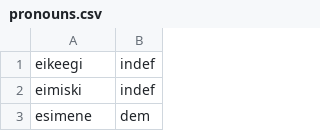
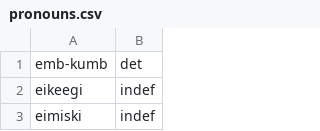
Before and after one commit to estnltk/estnltk, a CSV file: estnltk/rewriting/syntax_preprocessing/rules_files/pronouns.csv, drawn as a sheet; only a part is shown; the shorter side is filled out with more unchanged rows.

Commit message:
added emb-kumb

```diff
--- a/estnltk/rewriting/syntax_preprocessing/rules_files/pronouns.csv
+++ b/estnltk/rewriting/syntax_preprocessing/rules_files/pronouns.csv
@@ -1 +1,2 @@
+emb-kumb,det
 eikeegi,indef
```
